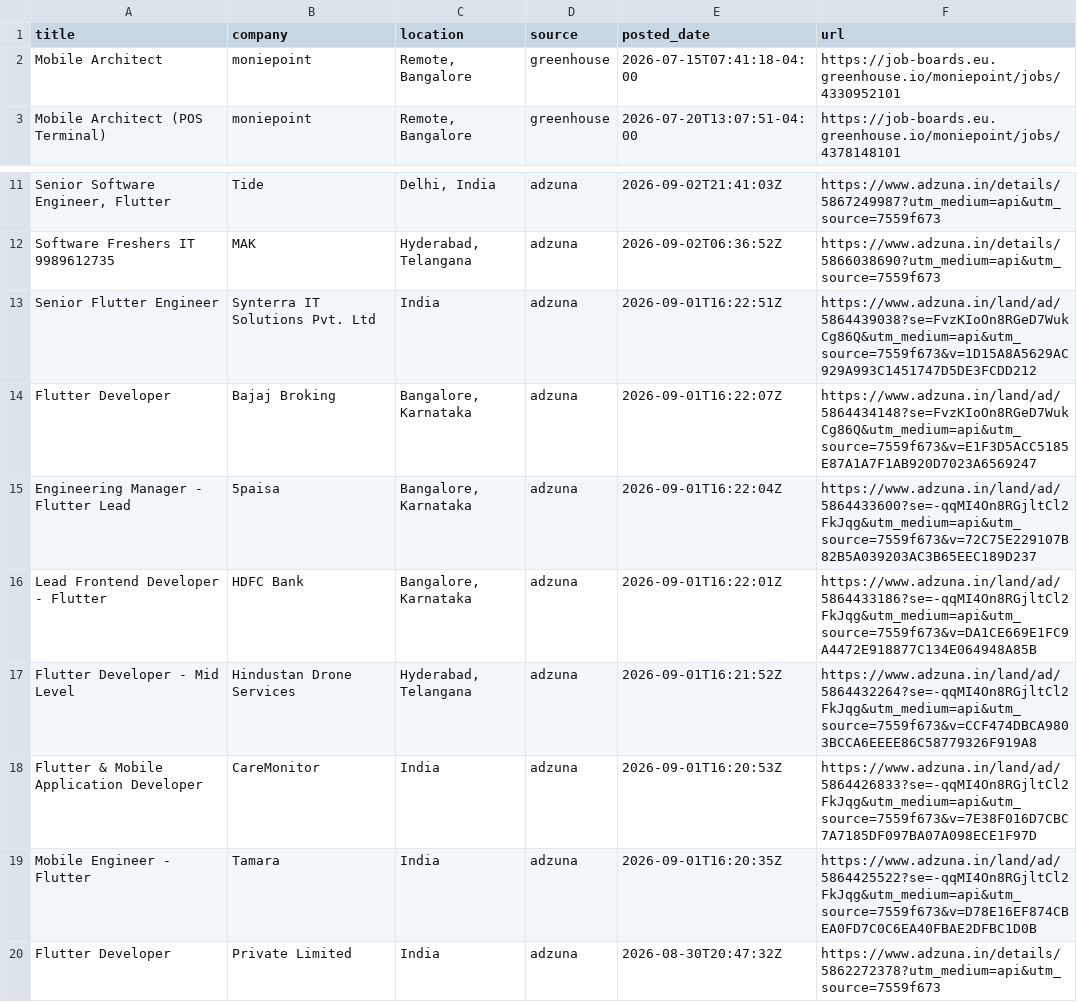
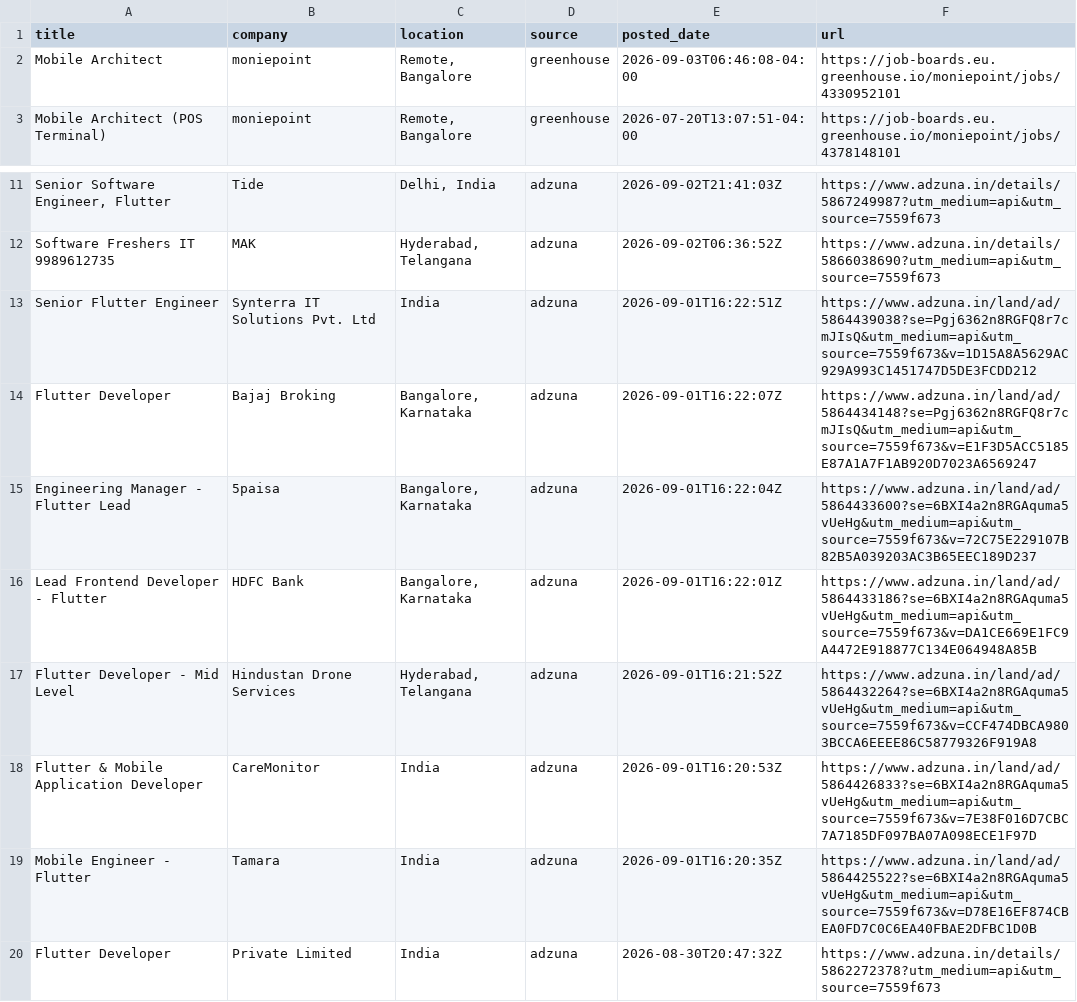
Before and after one commit to jatin-web/flutter-jobs-finder, a CSV file: output/flutter_jobs.csv, drawn as a sheet; only a part is shown, gaps mark what is left out; the diff names each change by its address in the sheet, - before the commit and + after, or states it on an @@ line.

```diff
--- a/output/flutter_jobs.csv
+++ b/output/flutter_jobs.csv
-E2 (posted_date): 2026-07-15T07:41:18-04:00
+E2 (posted_date): 2026-09-03T06:46:08-04:00
-F13 (url): https://www.adzuna.in/land/ad/5864439038?se=FvzKIoOn8RGeD7WukCg86Q&utm_medium=api&utm_source=7559f673&v=1D15A8A5629AC929A993C1451747D5DE3FCDD212
+F13 (url): https://www.adzuna.in/land/ad/5864439038?se=Pgj6362n8RGFQ8r7cmJIsQ&utm_medium=api&utm_source=7559f673&v=1D15A8A5629AC929A993C1451747D5DE3FCDD212
-F14 (url): https://www.adzuna.in/land/ad/5864434148?se=FvzKIoOn8RGeD7WukCg86Q&utm_medium=api&utm_source=7559f673&v=E1F3D5ACC5185E87A1A7F1AB920D7023A6569247
+F14 (url): https://www.adzuna.in/land/ad/5864434148?se=Pgj6362n8RGFQ8r7cmJIsQ&utm_medium=api&utm_source=7559f673&v=E1F3D5ACC5185E87A1A7F1AB920D7023A6569247
-F15 (url): https://www.adzuna.in/land/ad/5864433600?se=-qqMI4On8RGjltCl2FkJqg&utm_medium=api&utm_source=7559f673&v=72C75E229107B82B5A039203AC3B65EEC189D237
+F15 (url): https://www.adzuna.in/land/ad/5864433600?se=6BXI4a2n8RGAquma5vUeHg&utm_medium=api&utm_source=7559f673&v=72C75E229107B82B5A039203AC3B65EEC189D237
-F16 (url): https://www.adzuna.in/land/ad/5864433186?se=-qqMI4On8RGjltCl2FkJqg&utm_medium=api&utm_source=7559f673&v=DA1CE669E1FC9A4472E918877C134E064948A85B
+F16 (url): https://www.adzuna.in/land/ad/5864433186?se=6BXI4a2n8RGAquma5vUeHg&utm_medium=api&utm_source=7559f673&v=DA1CE669E1FC9A4472E918877C134E064948A85B
-F17 (url): https://www.adzuna.in/land/ad/5864432264?se=-qqMI4On8RGjltCl2FkJqg&utm_medium=api&utm_source=7559f673&v=CCF474DBCA9803BCCA6EEEE86C58779326F919A8
+F17 (url): https://www.adzuna.in/land/ad/5864432264?se=6BXI4a2n8RGAquma5vUeHg&utm_medium=api&utm_source=7559f673&v=CCF474DBCA9803BCCA6EEEE86C58779326F919A8
-F18 (url): https://www.adzuna.in/land/ad/5864426833?se=-qqMI4On8RGjltCl2FkJqg&utm_medium=api&utm_source=7559f673&v=7E38F016D7CBC7A7185DF097BA07A098ECE1F97D
+F18 (url): https://www.adzuna.in/land/ad/5864426833?se=6BXI4a2n8RGAquma5vUeHg&utm_medium=api&utm_source=7559f673&v=7E38F016D7CBC7A7185DF097BA07A098ECE1F97D
-F19 (url): https://www.adzuna.in/land/ad/5864425522?se=-qqMI4On8RGjltCl2FkJqg&utm_medium=api&utm_source=7559f673&v=D78E16EF874CBEA0FD7C0C6EA40FBAE2DFBC1D0B
+F19 (url): https://www.adzuna.in/land/ad/5864425522?se=6BXI4a2n8RGAquma5vUeHg&utm_medium=api&utm_source=7559f673&v=D78E16EF874CBEA0FD7C0C6EA40FBAE2DFBC1D0B
```
Also changed, not shown: 5 other files.
